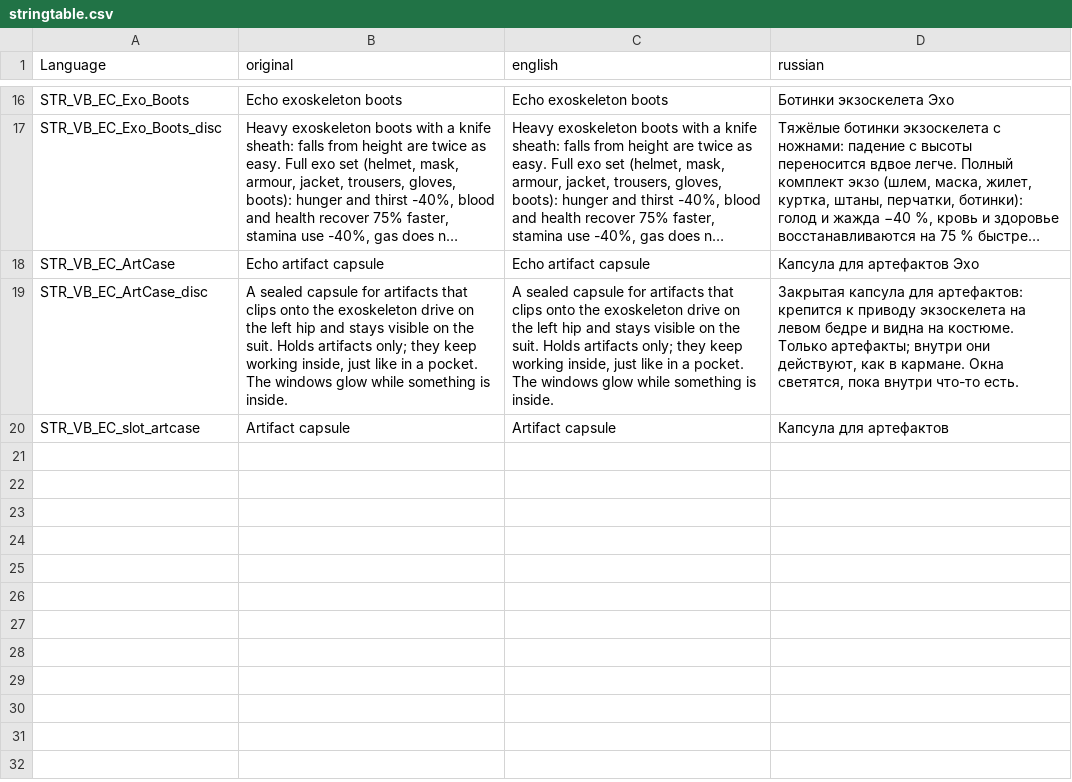
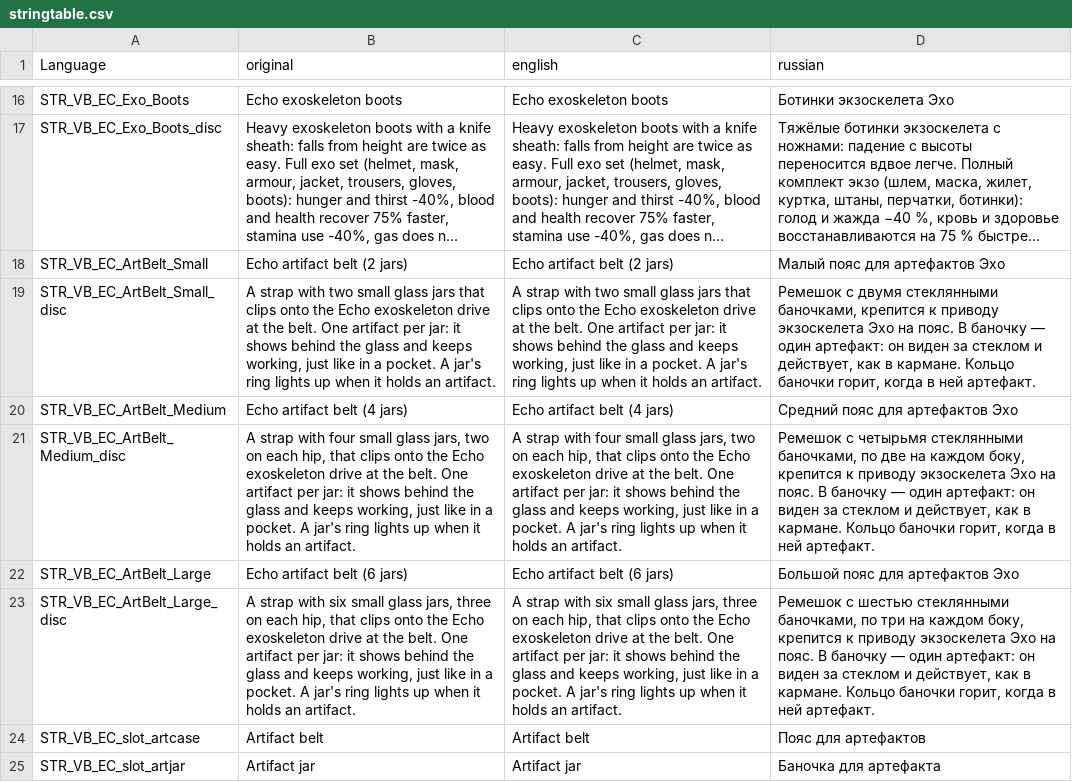
Before and after one commit to VoiceBoyce/DayZavr-Edit, a CSV file: modding/mod_vb_Echo/VB_EchoClothes/stringtable.csv, drawn as a sheet; only a part is shown, gaps mark what is left out; long unchanged cells end in …; removed rows and columns are numbered as before the commit, all else as after; the diff names each change by its address in the sheet, - before the commit and + after, or states it on an @@ line.

```diff
--- a/modding/mod_vb_Echo/VB_EchoClothes/stringtable.csv
+++ b/modding/mod_vb_Echo/VB_EchoClothes/stringtable.csv
-row 18: STR_VB_EC_ArtCase | Echo artifact capsule | Echo artifact capsule | Капсула для артефактов Эхо
-row 19: STR_VB_EC_ArtCase_disc | A sealed capsule for artifacts that clips onto the exoskeleton drive on the left hip and stays visible on the suit. Holds artifacts only; they keep working inside, just like in a pocket. The windows glow while something is inside. | A sealed capsule for artifacts that clips onto the exoskeleton drive on the left hip and stays visible on the suit. Holds artifacts only; they keep working inside, just like in a pocket. The windows glow while something is inside. | Закрытая капсула для артефактов: крепится к приводу экзоскелета на левом бедре и видна на костюме. Только артефакты; внутри они действуют, как в кармане. Окна светятся, пока внутри что-то есть.
+row 18: STR_VB_EC_ArtBelt_Small | Echo artifact belt (2 jars) | Echo artifact belt (2 jars) | Малый пояс для артефактов Эхо
+row 19: STR_VB_EC_ArtBelt_Small_disc | A strap with two small glass jars that clips onto the Echo exoskeleton drive at the belt. One artifact per jar: it shows behind the glass and keeps working, just like in a pocket. A jar's ring lights up when it holds an artifact. | A strap with two small glass jars that clips onto the Echo exoskeleton drive at the belt. One artifact per jar: it shows behind the glass and keeps working, just like in a pocket. A jar's ring lights up when it holds an artifact. | Ремешок с двумя стеклянными баночками, крепится к приводу экзоскелета Эхо на пояс. В баночку — один артефакт: он виден за стеклом и действует, как в кармане. Кольцо баночки горит, когда в ней артефакт.
+row 20: STR_VB_EC_ArtBelt_Medium | Echo artifact belt (4 jars) | Echo artifact belt (4 jars) | Средний пояс для артефактов Эхо
+row 21: STR_VB_EC_ArtBelt_Medium_disc | A strap with four small glass jars, two on each hip, that clips onto the Echo exoskeleton drive at the belt. One artifact per jar: it shows behind the glass and keeps working, just like in a pocket. A jar's ring lights up when it holds an artifact. | A strap with four small glass jars, two on each hip, that clips onto the Echo exoskeleton drive at the belt. One artifact per jar: it shows behind the glass and keeps working, just like in a pocket. A jar's ring lights up when it holds an artifact. | Ремешок с четырьмя стеклянными баночками, по две на каждом боку, крепится к приводу экзоскелета Эхо на пояс. В баночку — один артефакт: он виден за стеклом и действует, как в кармане. Кольцо баночки горит, когда в ней артефакт.
+row 22: STR_VB_EC_ArtBelt_Large | Echo artifact belt (6 jars) | Echo artifact belt (6 jars) | Большой пояс для артефактов Эхо
+row 23: STR_VB_EC_ArtBelt_Large_disc | A strap with six small glass jars, three on each hip, that clips onto the Echo exoskeleton drive at the belt. One artifact per jar: it shows behind the glass and keeps working, just like in a pocket. A jar's ring lights up when it holds an artifact. | A strap with six small glass jars, three on each hip, that clips onto the Echo exoskeleton drive at the belt. One artifact per jar: it shows behind the glass and keeps working, just like in a pocket. A jar's ring lights up when it holds an artifact. | Ремешок с шестью стеклянными баночками, по три на каждом боку, крепится к приводу экзоскелета Эхо на пояс. В баночку — один артефакт: он виден за стеклом и действует, как в кармане. Кольцо баночки горит, когда в ней артефакт.
-B24 (original): Artifact capsule
+B24 (original): Artifact belt
-C24 (english): Artifact capsule
+C24 (english): Artifact belt
-D24 (russian): Капсула для артефактов
+D24 (russian): Пояс для артефактов
+row 25: STR_VB_EC_slot_artjar | Artifact jar | Artifact jar | Баночка для артефакта
```
Also changed, not shown: 25 other files.
